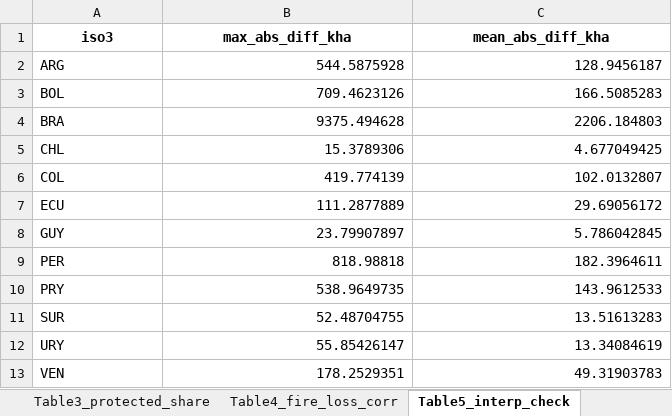
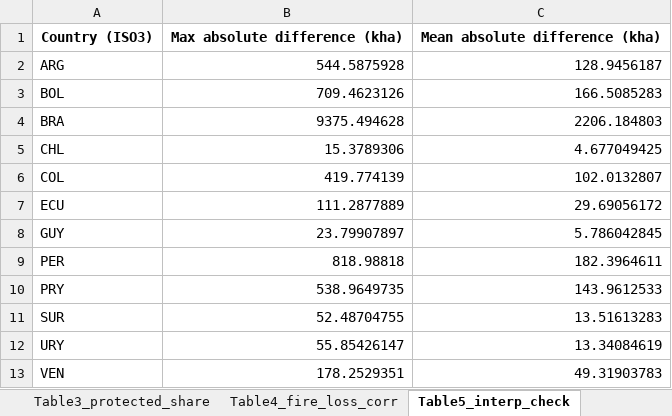
Before and after one commit to hresresearch/IMPLICATIONS-FOR-SDG-FOREST-MONITORING, an Excel workbook: results/Tables.xlsx, sheet Table5_interp_check, drawn as a sheet; values as stored, in another font and other column widths than the file's, no borders; removed rows and columns are numbered as before the commit, all else as after; the diff names each change by its address in the sheet, - before the commit and + after, or states it on an @@ line.

Commit message:
Regenerate tables and main figures from final dual-VIIRS dataset

```diff
--- a/results/Tables.xlsx (sheet Table5_interp_check)
+++ b/results/Tables.xlsx (sheet Table5_interp_check)
-row 1: iso3 | max_abs_diff_kha | mean_abs_diff_kha
+row 1: Country (ISO3) | Max absolute difference (kha) | Mean absolute difference (kha)
```
Also changed, not shown: sheet Table1_country_summary, sheet Table4_fire_loss_corr, sheet Table2_yearly_snapshot, sheet Table3_protected_share, 9 other files.
